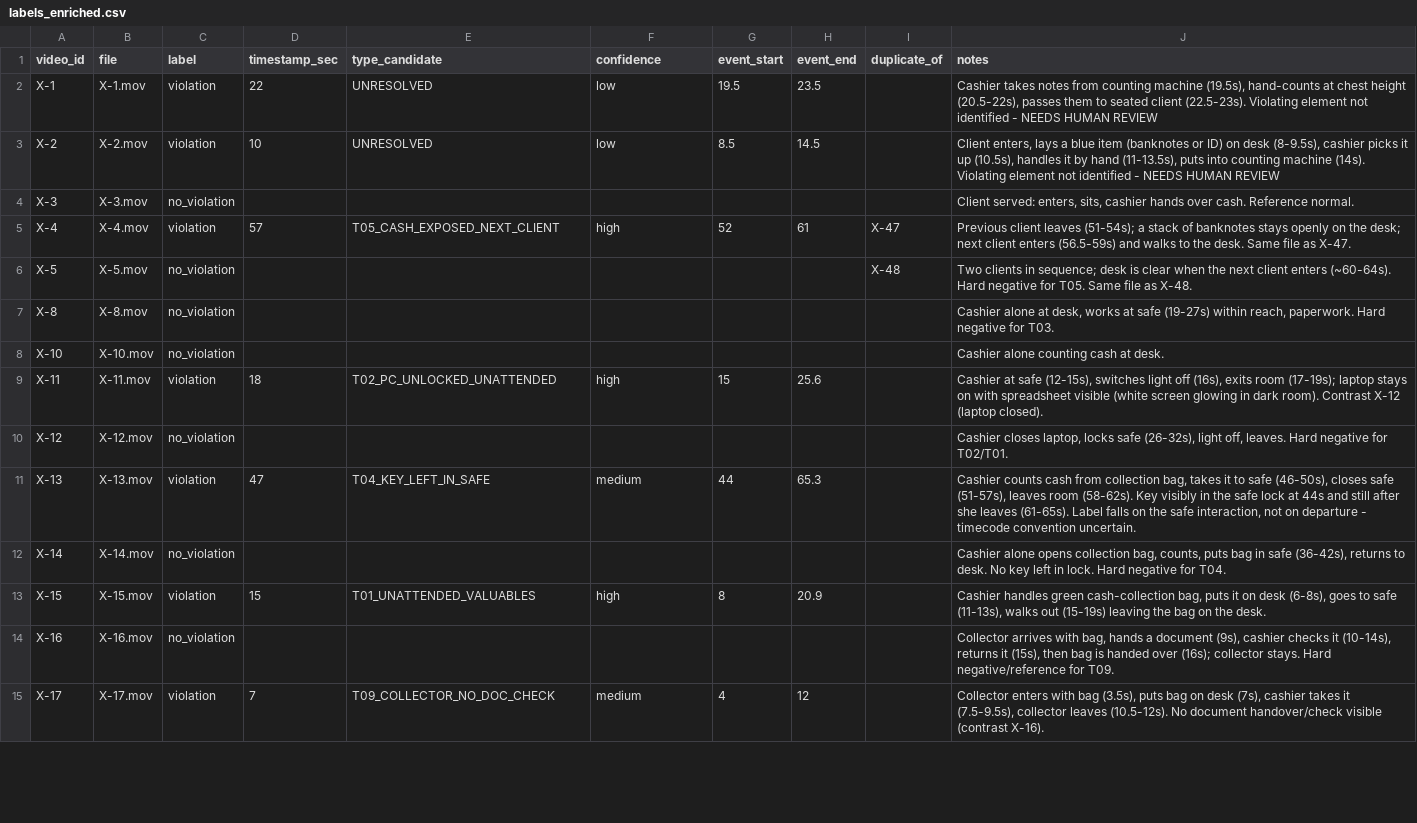
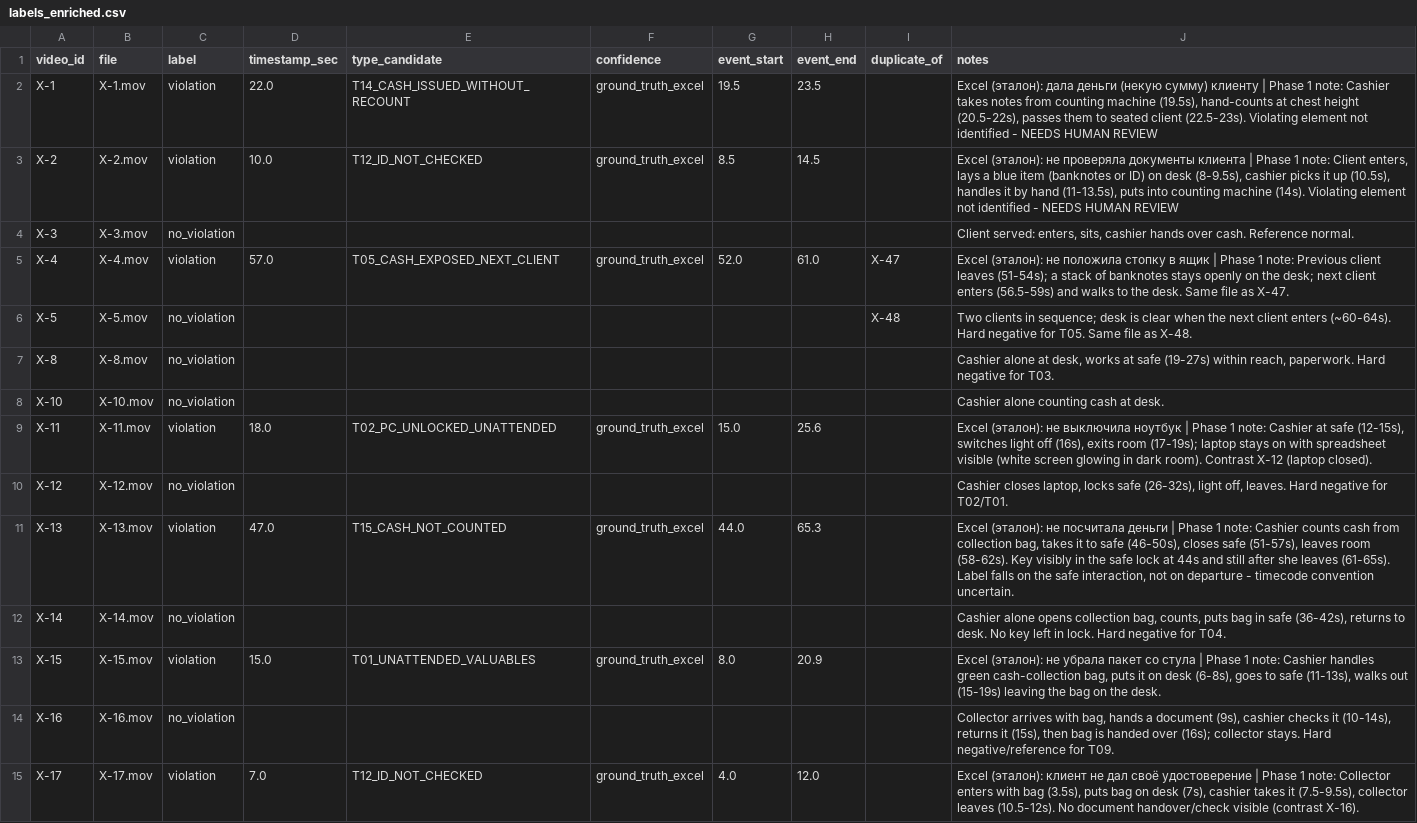
Before and after one commit to Nurikoks/ChipTrack, a CSV file: data/labels_enriched.csv, drawn as a sheet; only a part is shown; the diff covers the shown part only.

Commit message:
Align violation types with the team's verified Excel; add T06 two clients, T12 ID not checked; NBRK 34 rules; X-22 = key in safe lock

```diff
--- a/data/labels_enriched.csv
+++ b/data/labels_enriched.csv
@@ -1,5 +1,5 @@
 video_id,file,label,timestamp_sec,type_candidate,confidence,event_start,event_end,duplicate_of,notes
-X-1,X-1.mov,violation,22,UNRESOLVED,low,19.5,23.5,,"Cashier takes notes from counting machine (19.5s), hand-counts at chest height (20.5-22s), passes them to seated client (22.5-23s). Violating element not identified - NEEDS HUMAN REVIEW"
-X-2,X-2.mov,violation,10,UNRESOLVED,low,8.5,14.5,,"Client enters, lays a blue item (banknotes or ID) on desk (8-9.5s), cashier picks it up (10.5s), handles it by hand (11-13.5s), puts into counting machine (14s). Violating element not identified - NEEDS HUMAN REVIEW"
+X-1,X-1.mov,violation,22.0,T14_CASH_ISSUED_WITHOUT_RECOUNT,ground_truth_excel,19.5,23.5,,"Excel (эталон): дала деньги (некую сумму) клиенту | Phase 1 note: Cashier takes notes from counting machine (19.5s), hand-counts at chest height (20.5-22s), passes them to seated client (22.5-23s). Violating element not identified - NEEDS HUMAN REVIEW"
+X-2,X-2.mov,violation,10.0,T12_ID_NOT_CHECKED,ground_truth_excel,8.5,14.5,,"Excel (эталон): не проверяла документы клиента | Phase 1 note: Client enters, lays a blue item (banknotes or ID) on desk (8-9.5s), cashier picks it up (10.5s), handles it by hand (11-13.5s), puts into counting machine (14s). Violating element not identified - NEEDS HUMAN REVIEW"
 X-3,Х-3.mov,no_violation,,,,,,,"Client served: enters, sits, cashier hands over cash. Reference normal."
-X-4,Х-4.mov,violation,57,T05_CASH_EXPOSED_NEXT_CLIENT,high,52,61,X-47,"Previous client leaves (51-54s); a stack of banknotes stays openly on the desk; next client enters (56.5-59s) and walks to the desk. Same file as X-47."
+X-4,Х-4.mov,violation,57.0,T05_CASH_EXPOSED_NEXT_CLIENT,ground_truth_excel,52.0,61.0,X-47,Excel (эталон): не положила стопку в ящик | Phase 1 note: Previous client leaves (51-54s); a stack of banknotes stays openly on the desk; next client enters (56.5-59s) and walks to the desk. Same file as X-47.
@@ -9,7 +9,7 @@ X-10,Х-10.mov,no_violation,,,,,,,"Cashier alone counting cash at desk."
-X-11,Х-11.mov,violation,18,T02_PC_UNLOCKED_UNATTENDED,high,15,25.6,,"Cashier at safe (12-15s), switches light off (16s), exits room (17-19s); laptop stays on with spreadsheet visible (white screen glowing in dark room). Contrast X-12 (laptop closed)."
+X-11,Х-11.mov,violation,18.0,T02_PC_UNLOCKED_UNATTENDED,ground_truth_excel,15.0,25.6,,"Excel (эталон): не выключила ноутбук | Phase 1 note: Cashier at safe (12-15s), switches light off (16s), exits room (17-19s); laptop stays on with spreadsheet visible (white screen glowing in dark room). Contrast X-12 (laptop closed)."
 X-12,Х-12.mov,no_violation,,,,,,,"Cashier closes laptop, locks safe (26-32s), light off, leaves. Hard negative for T02/T01."
-X-13,Х-13.mov,violation,47,T04_KEY_LEFT_IN_SAFE,medium,44,65.3,,"Cashier counts cash from collection bag, takes it to safe (46-50s), closes safe (51-57s), leaves room (58-62s). Key visibly in the safe lock at 44s and still after she leaves (61-65s). Label falls on the safe interaction, not on departure - timecode convention uncertain."
+X-13,Х-13.mov,violation,47.0,T15_CASH_NOT_COUNTED,ground_truth_excel,44.0,65.3,,"Excel (эталон): не посчитала деньги | Phase 1 note: Cashier counts cash from collection bag, takes it to safe (46-50s), closes safe (51-57s), leaves room (58-62s). Key visibly in the safe lock at 44s and still after she leaves (61-65s). Label falls on the safe interaction, not on departure - timecode convention uncertain."
 X-14,Х-14.mov,no_violation,,,,,,,"Cashier alone opens collection bag, counts, puts bag in safe (36-42s), returns to desk. No key left in lock. Hard negative for T04."
-X-15,Х-15.mov,violation,15,T01_UNATTENDED_VALUABLES,high,8,20.9,,"Cashier handles green cash-collection bag, puts it on desk (6-8s), goes to safe (11-13s), walks out (15-19s) leaving the bag on the desk."
+X-15,Х-15.mov,violation,15.0,T01_UNATTENDED_VALUABLES,ground_truth_excel,8.0,20.9,,"Excel (эталон): не убрала пакет со стула | Phase 1 note: Cashier handles green cash-collection bag, puts it on desk (6-8s), goes to safe (11-13s), walks out (15-19s) leaving the bag on the desk."
 X-16,Х-16.mov,no_violation,,,,,,,"Collector arrives with bag, hands a document (9s), cashier checks it (10-14s), returns it (15s), then bag is handed over (16s); collector stays. Hard negative/reference for T09."
-X-17,Х-17.mov,violation,7,T09_COLLECTOR_NO_DOC_CHECK,medium,4,12,,"Collector enters with bag (3.5s), puts bag on desk (7s), cashier takes it (7.5-9.5s), collector leaves (10.5-12s). No document handover/check visible (contrast X-16)."
+X-17,Х-17.mov,violation,7.0,T12_ID_NOT_CHECKED,ground_truth_excel,4.0,12.0,,"Excel (эталон): клиент не дал своё удостоверение | Phase 1 note: Collector enters with bag (3.5s), puts bag on desk (7s), cashier takes it (7.5-9.5s), collector leaves (10.5-12s). No document handover/check visible (contrast X-16)."
```
Also changed, not shown: 65 edited cells elsewhere in this file, 7 other files.
